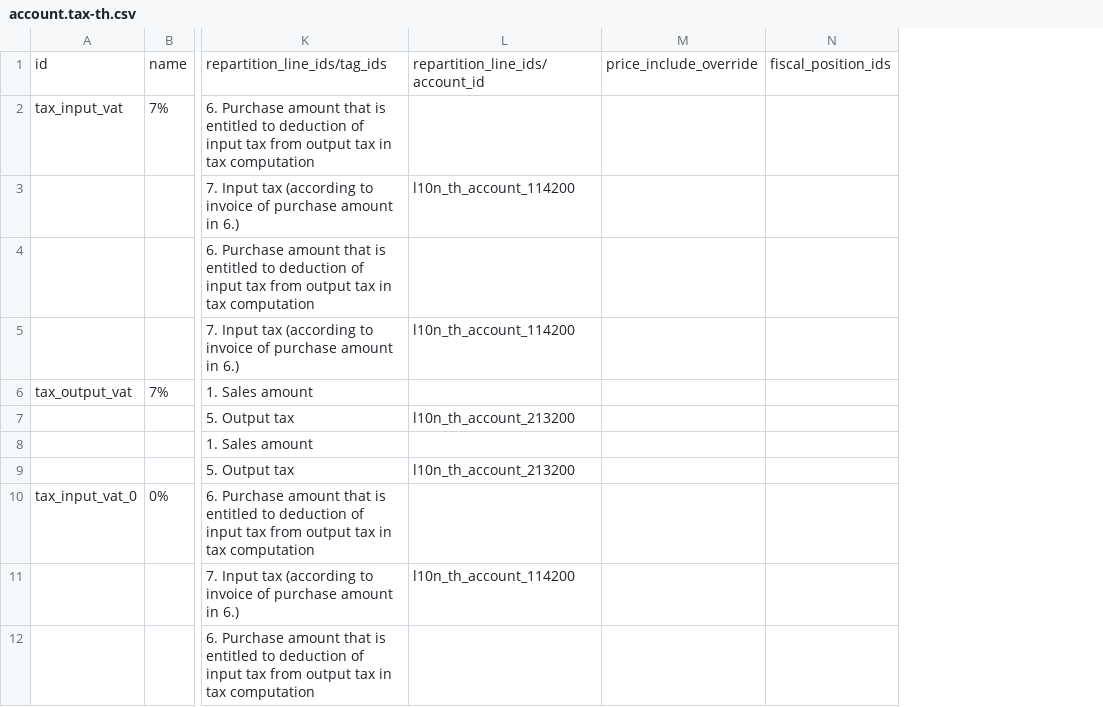
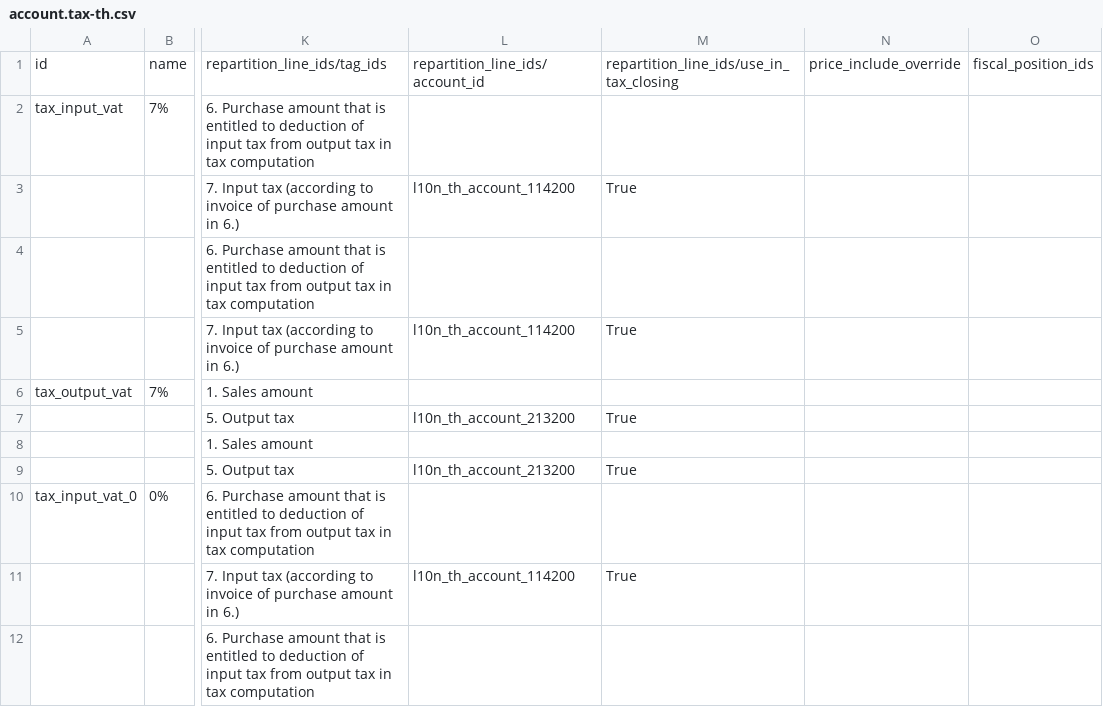
Before and after one commit to bringout/oca-ocb-l10n_asia-pacific, a CSV file: odoo-bringout-oca-ocb-l10n_th/l10n_th/data/template/account.tax-th.csv, drawn as a sheet; only a part is shown, gaps mark what is left out; the diff names each change by its address in the sheet, - before the commit and + after, or states it on an @@ line.

```diff
--- a/odoo-bringout-oca-ocb-l10n_th/l10n_th/data/template/account.tax-th.csv
+++ b/odoo-bringout-oca-ocb-l10n_th/l10n_th/data/template/account.tax-th.csv
+column M, rows 1-11: repartition_line_ids/use_in_tax_closing |  | True |  | True |  | True |  | True |  | True
```
Also changed, not shown: odoo-bringout-oca-ocb-l10n_cn/l10n_cn/data/template/account.account-cn.csv, odoo-bringout-oca-ocb-l10n_ph/l10n_ph/data/template/account.tax-ph.csv, 52 other files.
